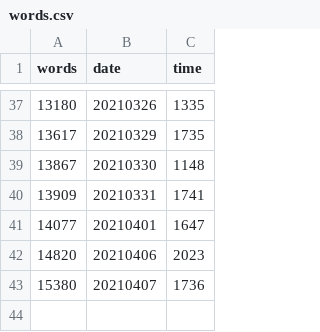
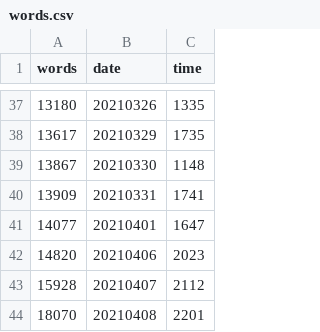
Before and after one commit to mcguinlu/thesis, a CSV file: data/words/words.csv, drawn as a sheet; only a part is shown, gaps mark what is left out.

```diff
--- a/data/words/words.csv
+++ b/data/words/words.csv
@@ -42,2 +42,3 @@
 14820,"20210406","2023"
-15380,"20210407","1736"
+15928,"20210407","2112"
+18070,"20210408","2201"
```
Also changed, not shown: data/abbreviations/abbreviations.csv, 12 other files.
